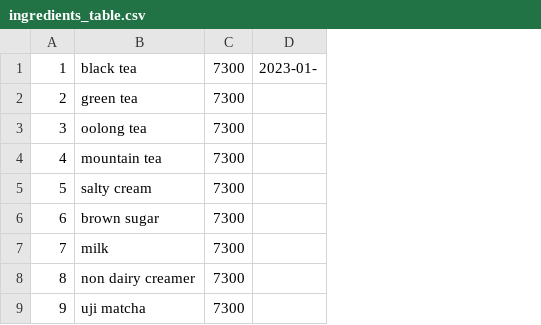
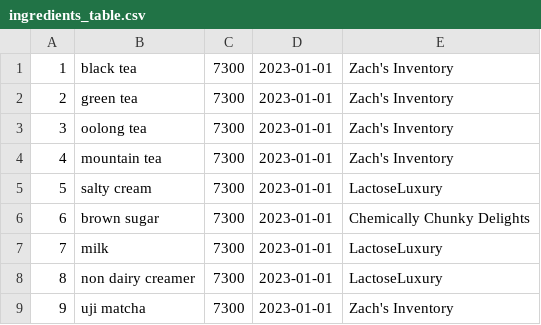
Before and after one commit to LilyTTT/boba_pos, a CSV file: ingredients_table.csv, drawn as a sheet; only a part is shown; removed rows and columns are numbered as before the commit, all else as after; the diff names each change by its address in the sheet, - before the commit and + after, or states it on an @@ line.

Commit message:
populated table

```diff
--- a/ingredients_table.csv
+++ b/ingredients_table.csv
-column D, row 1: 2023-01-
+column D, rows 1-9: all 2023-01-01
+column E, rows 1-9: Zach's Inventory | Zach's Inventory | Zach's Inventory | Zach's Inventory | LactoseLuxury | Chemically Chunky Delights | LactoseLuxury | LactoseLuxury | Zach's Inventory
```
